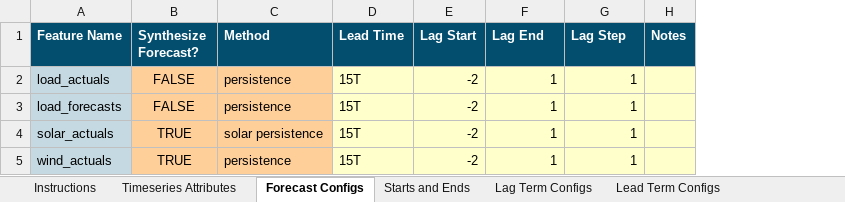
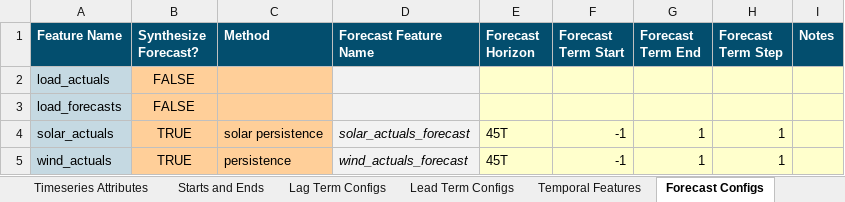
Before and after one commit to e3-/RESERVE-Public, an Excel workbook: code/RESERVE_input_v1.xlsx, sheet Forecast Configs, drawn as a sheet; values as stored, in another font and other column widths than the file's, no borders; removed rows and columns are numbered as before the commit, all else as after; the diff names each change by its address in the sheet, - before the commit and + after, or states it on an @@ line.

```diff
--- a/code/RESERVE_input_v1.xlsx (sheet Forecast Configs)
+++ b/code/RESERVE_input_v1.xlsx (sheet Forecast Configs)
@@ sheet tab order changed: Timeseries Attributes | Starts and Ends | Lag Term Configs | Lead Term Configs | Temporal Features | Forecast Configs @@
-column D (Lead Time), rows 2-5: all 15T
-column E (Lag Start), rows 2-5: all -2
+column D (Forecast Feature Name), rows 4-5: solar_actuals_forecast | wind_actuals_forecast
+column E (Forecast Horizon), rows 4-5: 45T | 45T
+column F (Forecast Term Start), rows 4-5: -1 | -1
-G1: Lag End
+G1: Forecast Term End
-H1: Lag Step
+H1: Forecast Term Step
-C2:C3 (Method): persistence
+C2:C3 (Method): (empty)
-G2:G3 (Forecast Term End): 1
+G2:G3 (Forecast Term End): (empty)
-H2:H3 (Forecast Term Step): 1
+H2:H3 (Forecast Term Step): (empty)
```
Also changed, not shown: sheet Timeseries Attributes, sheet Lag Term Configs, sheet Main Parameters, other sheet tabs, formulas that keep their value, 2 other files.
